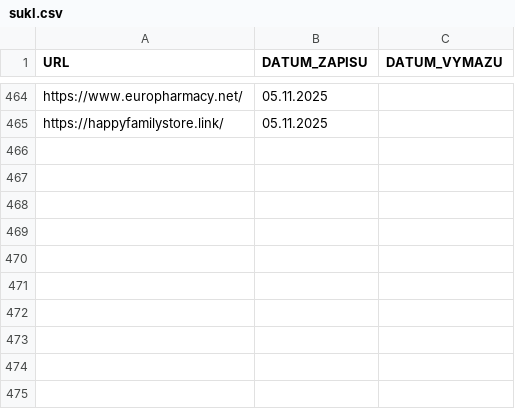
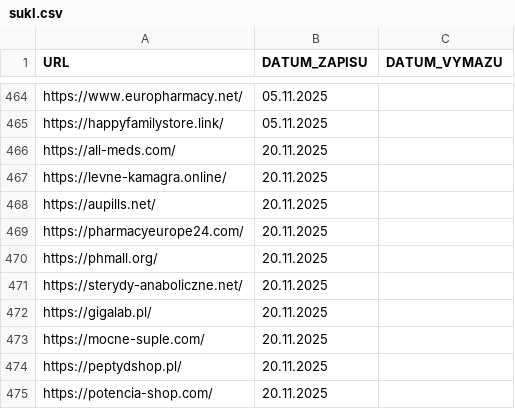
Before and after one commit to analogic/cz-gov-blocks, a CSV file: original/sukl.csv, drawn as a sheet; only a part is shown, gaps mark what is left out.

```diff
--- a/original/sukl.csv
+++ b/original/sukl.csv
@@ -465 +465,11 @@
 "https://happyfamilystore.link/","05.11.2025",
+"https://all-meds.com/","20.11.2025",
+"https://levne-kamagra.online/","20.11.2025",
+"https://aupills.net/","20.11.2025",
+"https://pharmacyeurope24.com/","20.11.2025",
+"https://phmall.org/","20.11.2025",
+"https://sterydy-anaboliczne.net/","20.11.2025",
+"https://gigalab.pl/","20.11.2025",
+"https://mocne-suple.com/","20.11.2025",
+"https://peptydshop.pl/","20.11.2025",
+"https://potencia-shop.com/","20.11.2025",
```
Also changed, not shown: csv/sukl.csv, 2 other files.
